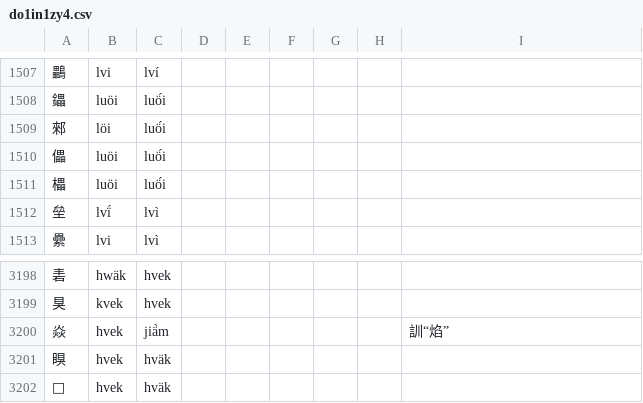
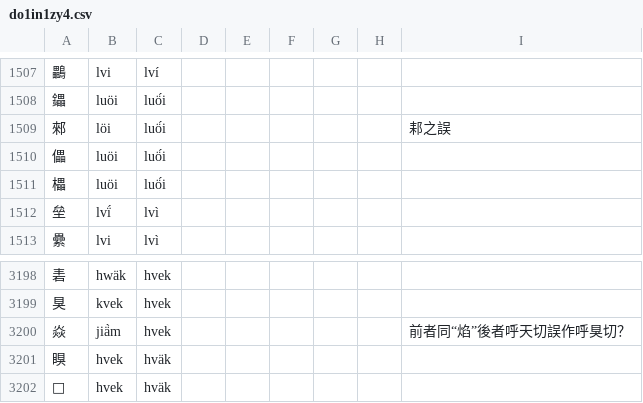
Before and after one commit to uliloewi/zhong1gu3li3in1, a CSV file: zhongguliin/do1in1zy4.csv, drawn as a sheet; only a part is shown, gaps mark what is left out.

Commit message:
重釋郲焱

```diff
--- a/zhongguliin/do1in1zy4.csv
+++ b/zhongguliin/do1in1zy4.csv
@@ -1508,3 +1508,3 @@
 鑘,luöi,luö́i,,,,,,
-郲,löi,luö́i,,,,,,
+郲,löi,luö́i,,,,,,䣂之誤
 儡,luöi,luö́i,,,,,,
@@ -3199,3 +3199,3 @@
 狊,kvek,hvek,,,,,,
-焱,hvek,jiä̀m,,,,,,訓“焰”
+焱,jiä̀m,hvek,,,,,,前者同“焰”後者呼天切誤作呼狊切？
 瞁,hvek,hväk,,,,,,
```
